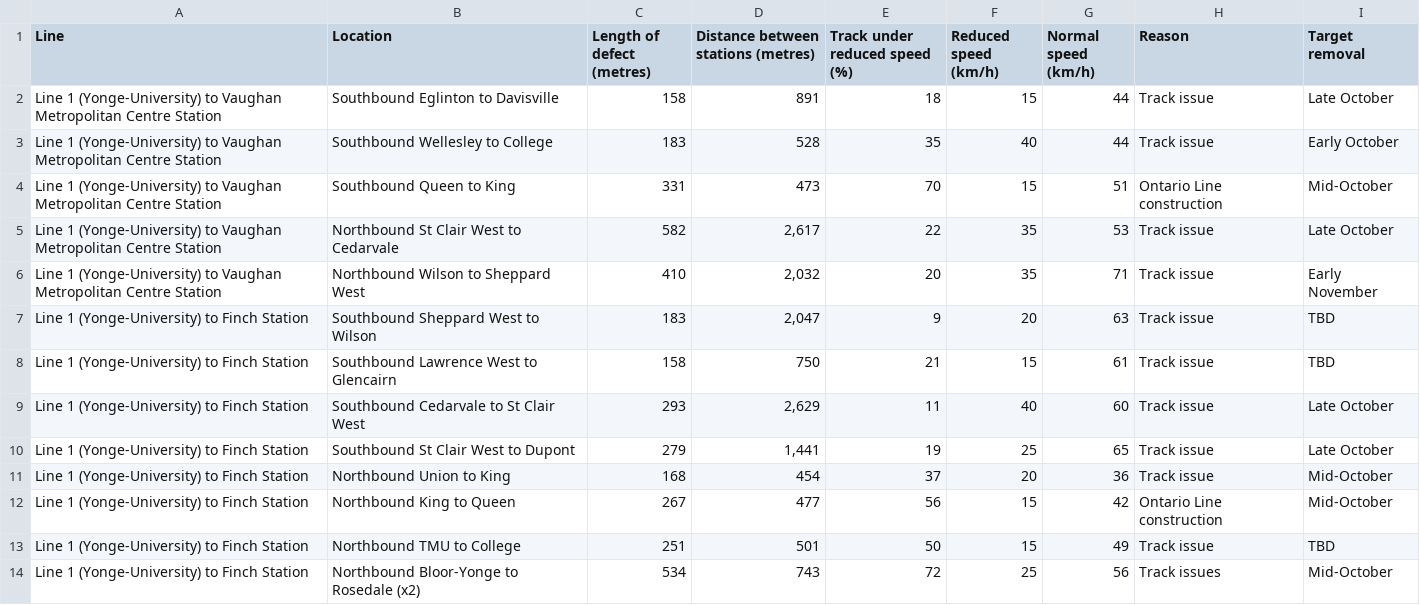
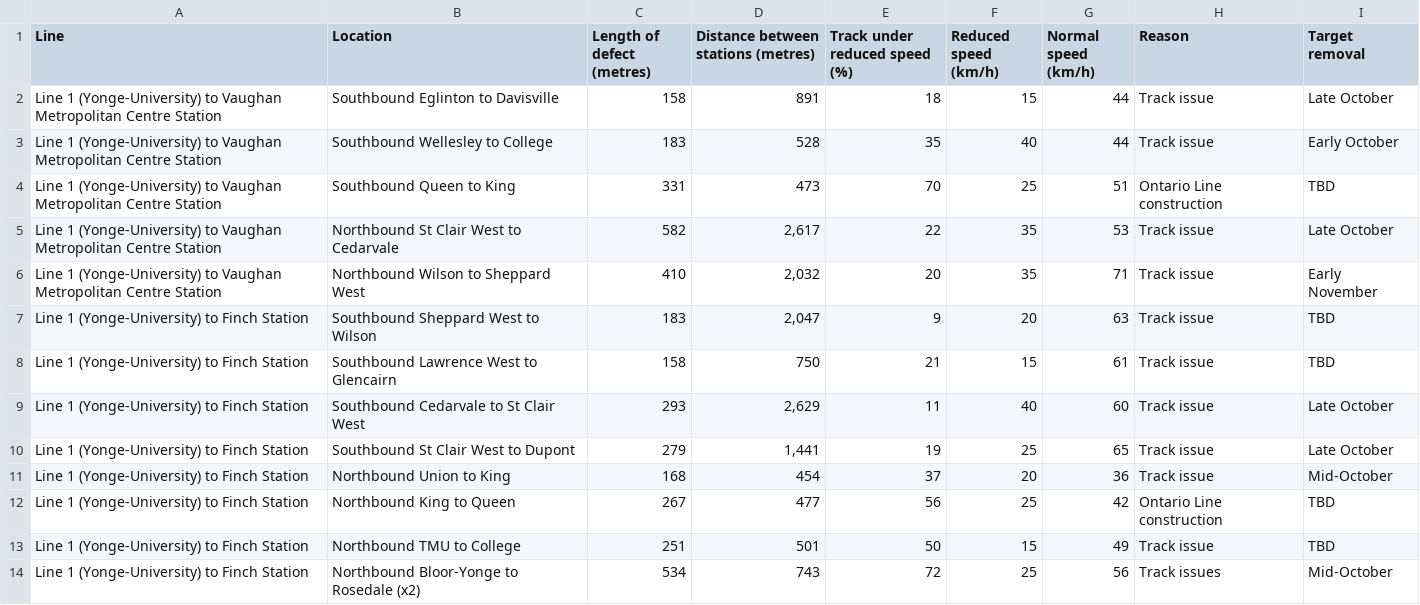
Before and after one commit to thomassth/to-bus-stations, a CSV file: data/ttc/slow-zone/ttc-slow-zones.csv, drawn as a sheet; only a part is shown.

```diff
--- a/data/ttc/slow-zone/ttc-slow-zones.csv
+++ b/data/ttc/slow-zone/ttc-slow-zones.csv
@@ -3,3 +3,3 @@ Line 1 (Yonge-University) to Vaughan Metropolitan Centre Station,Southbound Egli
 Line 1 (Yonge-University) to Vaughan Metropolitan Centre Station,Southbound Wellesley to College,183,528,35,40,44,Track issue,Early October
-Line 1 (Yonge-University) to Vaughan Metropolitan Centre Station,Southbound Queen to King,331,473,70,15,51,Ontario Line construction,Mid-October
+Line 1 (Yonge-University) to Vaughan Metropolitan Centre Station,Southbound Queen to King,331,473,70,25,51,Ontario Line construction,TBD
 Line 1 (Yonge-University) to Vaughan Metropolitan Centre Station,Northbound St Clair West to Cedarvale,582,"2,617",22,35,53,Track issue,Late October
@@ -11,3 +11,3 @@ Line 1 (Yonge-University) to Finch Station,Southbound St Clair West to Dupont,27
 Line 1 (Yonge-University) to Finch Station,Northbound Union to King,168,454,37,20,36,Track issue,Mid-October
-Line 1 (Yonge-University) to Finch Station,Northbound King to Queen,267,477,56,15,42,Ontario Line construction,Mid-October
+Line 1 (Yonge-University) to Finch Station,Northbound King to Queen,267,477,56,25,42,Ontario Line construction,TBD
 Line 1 (Yonge-University) to Finch Station,Northbound TMU to College,251,501,50,15,49,Track issue,TBD
```
